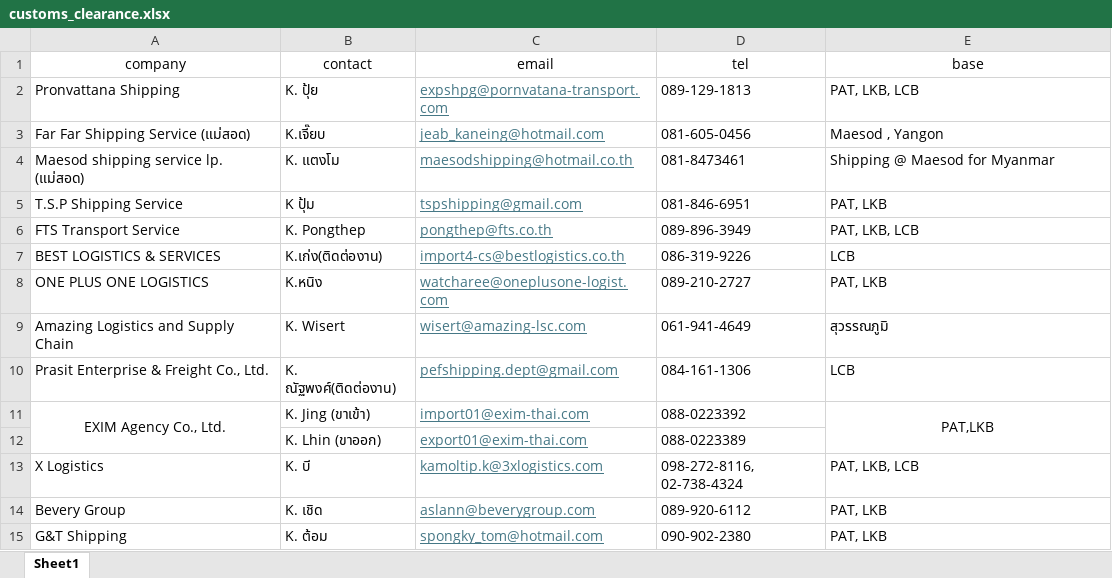
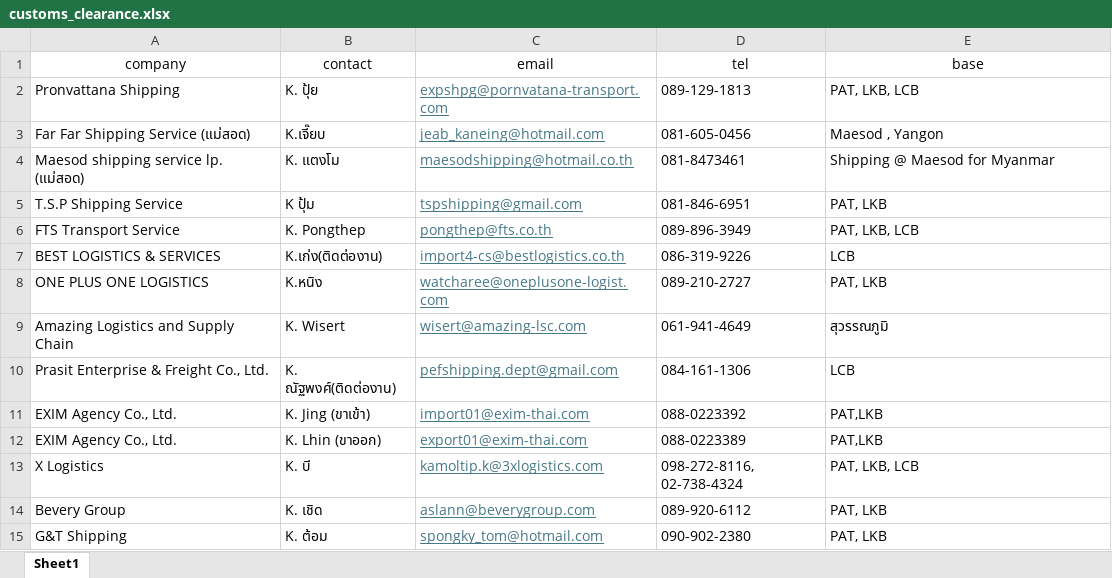
Before and after one commit to natthaphon47tle/linebot-project, an Excel workbook: customs_clearance.xlsx, sheet Sheet1, drawn as a sheet; values as stored, in another font and other column widths than the file's, no borders; the diff names each change by its address in the sheet, - before the commit and + after, or states it on an @@ line.

```diff
--- a/customs_clearance.xlsx (sheet Sheet1)
+++ b/customs_clearance.xlsx (sheet Sheet1)
-A11 alignment: center
+A11 alignment: left
-A11:A12 merged
-E11 alignment: center
+E11 alignment: left
-E11:E12 merged
-A12 (company): (empty)
+A12 (company): EXIM Agency Co., Ltd.
-E12 (base): (empty)
+E12 (base): PAT,LKB
```
Also changed, not shown: cargo_insurance.xlsx, tracking_reefer.xlsx.
